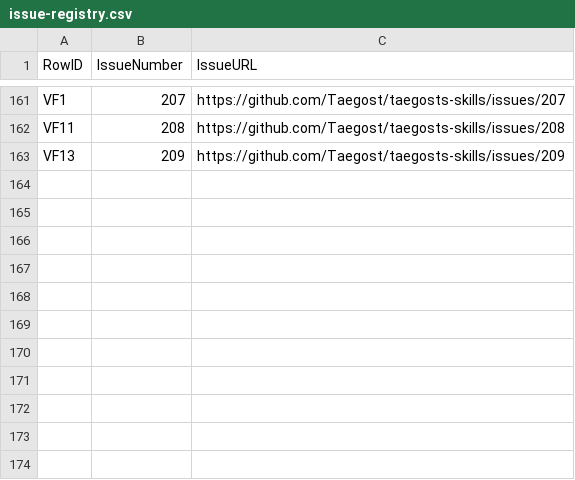
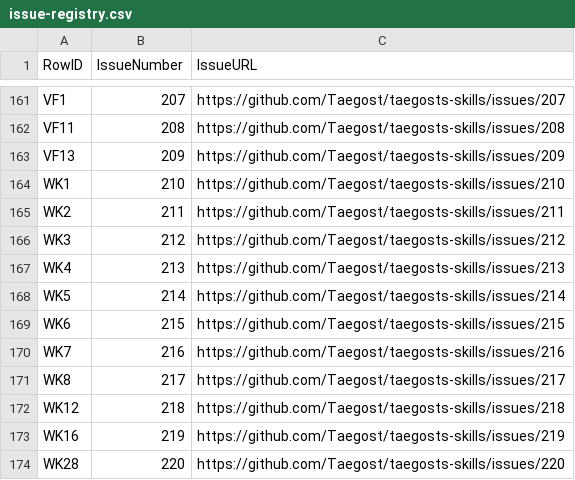
Before and after one commit to Taegost/taegosts-skills, a CSV file: resources/doc-ratification/issue-registry.csv, drawn as a sheet; only a part is shown, gaps mark what is left out.

```diff
--- a/resources/doc-ratification/issue-registry.csv
+++ b/resources/doc-ratification/issue-registry.csv
@@ -163 +163,12 @@ VF11,208,https://github.com/Taegost/taegosts-skills/issues/208
 VF13,209,https://github.com/Taegost/taegosts-skills/issues/209
+WK1,210,https://github.com/Taegost/taegosts-skills/issues/210
+WK2,211,https://github.com/Taegost/taegosts-skills/issues/211
+WK3,212,https://github.com/Taegost/taegosts-skills/issues/212
+WK4,213,https://github.com/Taegost/taegosts-skills/issues/213
+WK5,214,https://github.com/Taegost/taegosts-skills/issues/214
+WK6,215,https://github.com/Taegost/taegosts-skills/issues/215
+WK7,216,https://github.com/Taegost/taegosts-skills/issues/216
+WK8,217,https://github.com/Taegost/taegosts-skills/issues/217
+WK12,218,https://github.com/Taegost/taegosts-skills/issues/218
+WK16,219,https://github.com/Taegost/taegosts-skills/issues/219
+WK28,220,https://github.com/Taegost/taegosts-skills/issues/220
```
Also changed, not shown: resources/doc-ratification/2026-10-08/WK-ratification.csv, 1 other file.
